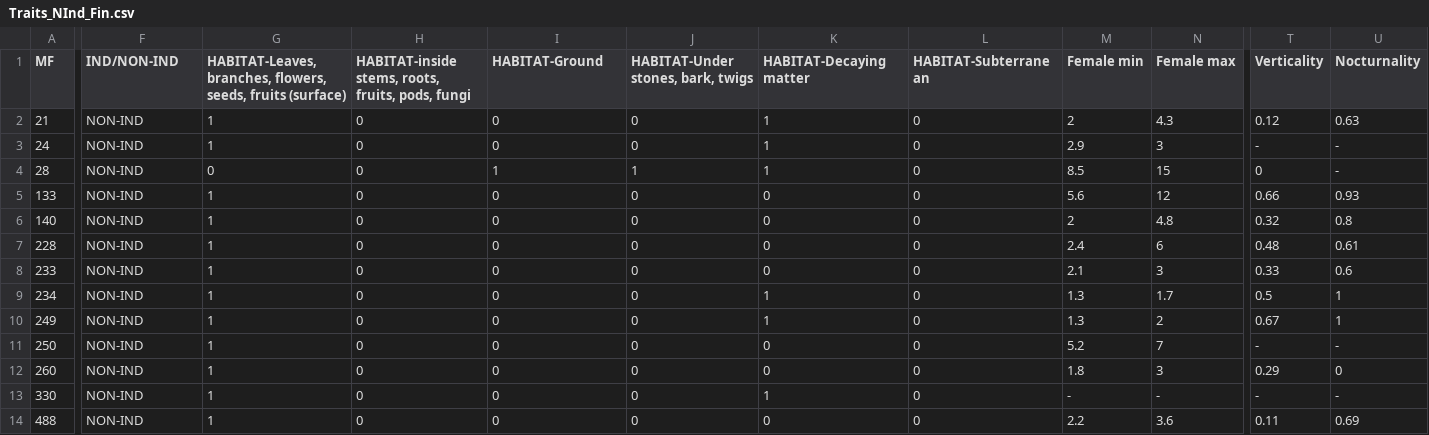
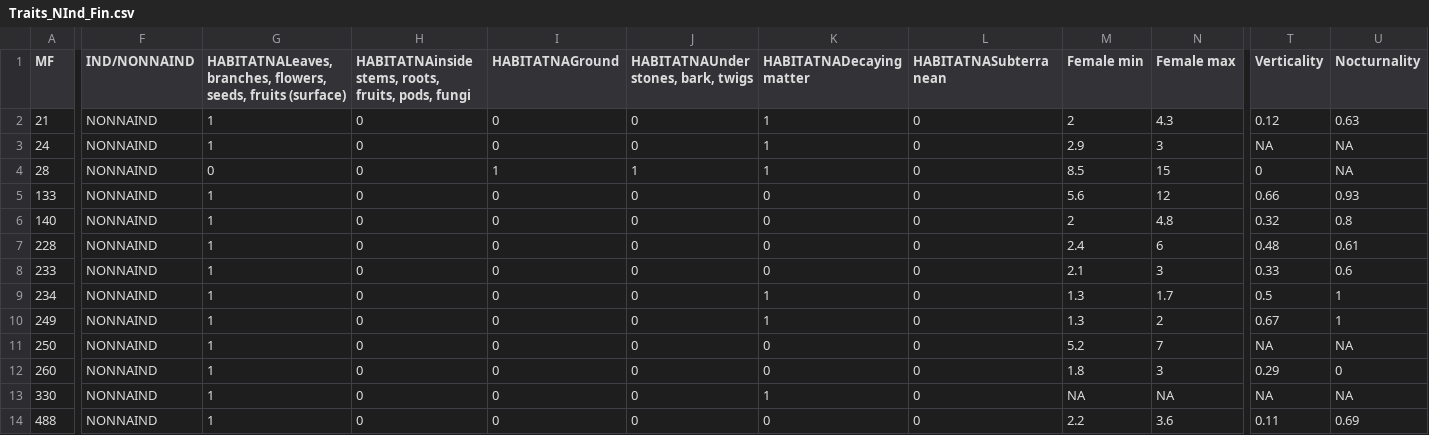
Before and after one commit to elprogramadordeldiablo/FinlandAnalysis, a CSV file: Traits_NInd_Fin.csv, drawn as a sheet; only a part is shown, gaps mark what is left out; the diff covers the shown part only; the diff names each change by its address in the sheet, - before the commit and + after, or states it on an @@ line.

Commit message:
Changed the "-" by "NA"

```diff
--- a/Traits_NInd_Fin.csv
+++ b/Traits_NInd_Fin.csv
-F1: IND/NON-IND
+F1: IND/NONNAIND
-G1: HABITAT-Leaves, branches, flowers,…
+G1: HABITATNALeaves, branches, flowers,…
-H1: HABITAT-inside stems, roots,…
+H1: HABITATNAinside stems, roots,…
-I1: HABITAT-Ground
+I1: HABITATNAGround
-J1: HABITAT-Under stones, bark, twigs
+J1: HABITATNAUnder stones, bark, twigs
-K1: HABITAT-Decaying matter
+K1: HABITATNADecaying matter
-L1: HABITAT-Subterranean
+L1: HABITATNASubterranean
-F2:F14 (IND/NONNAIND): NON-IND
+F2:F14 (IND/NONNAIND): NONNAIND
-T3 (Verticality): -
+T3 (Verticality): NA
-U3:U4 (Nocturnality): -
+U3:U4 (Nocturnality): NA
-T11 (Verticality): -
+T11 (Verticality): NA
-U11 (Nocturnality): -
+U11 (Nocturnality): NA
-M13 (Female min): -
+M13 (Female min): NA
-N13 (Female max): -
+N13 (Female max): NA
-T13 (Verticality): -
+T13 (Verticality): NA
-U13 (Nocturnality): -
+U13 (Nocturnality): NA
```
Also changed, not shown: 40 edited cells elsewhere in this file.
